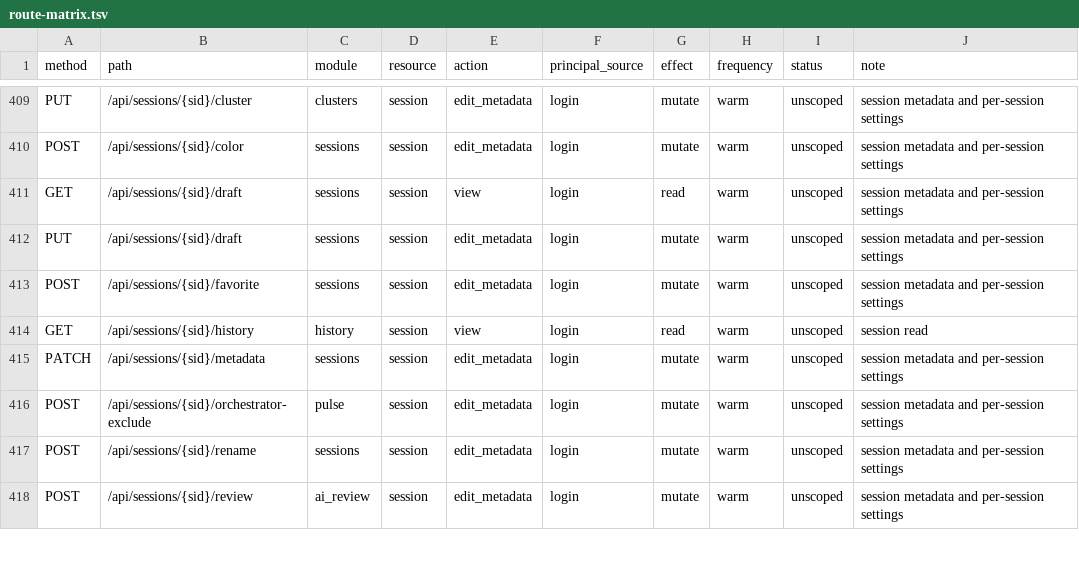
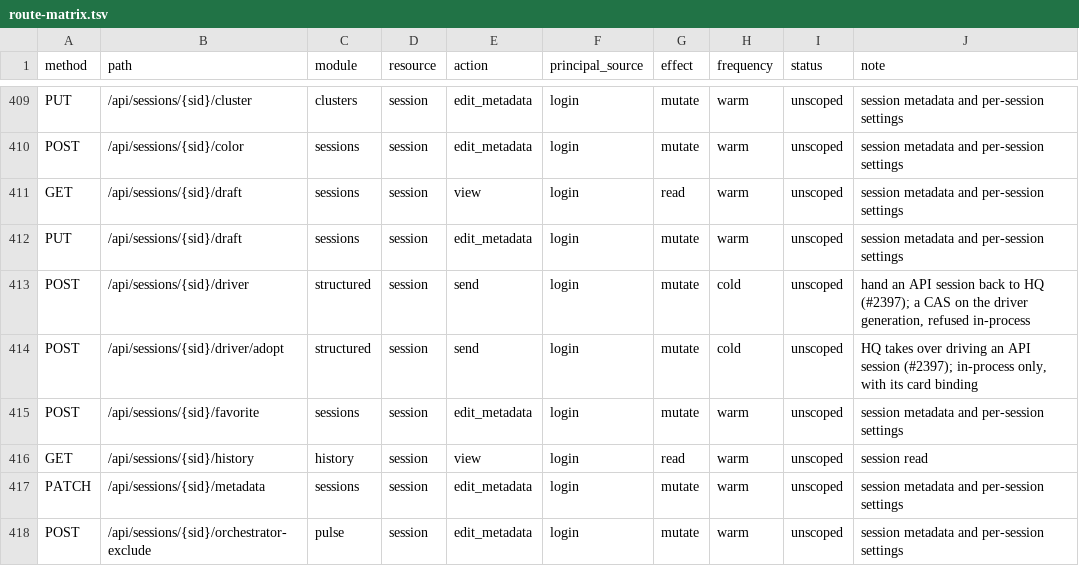
Before and after one commit to teriansilva/agent-sessions, a TSV file: docs/multi-user/route-matrix.tsv, drawn as a sheet; only a part is shown, gaps mark what is left out; the shorter side is filled out with more unchanged rows; the diff names each change by its address in the sheet, - before the commit and + after, or states it on an @@ line.

```diff
--- a/docs/multi-user/route-matrix.tsv
+++ b/docs/multi-user/route-matrix.tsv
+row 413: POST | /api/sessions/{sid}/driver | structured | session | send | login | mutate | cold | unscoped | hand an API session back to HQ (#2397); a CAS on the driver generation, refused in-process
+row 414: POST | /api/sessions/{sid}/driver/adopt | structured | session | send | login | mutate | cold | unscoped | HQ takes over driving an API session (#2397); in-process only, with its card binding
```
Also changed, not shown: 46 other files.
